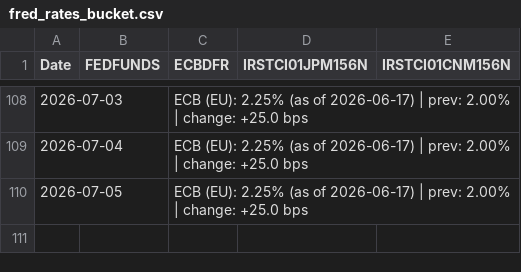
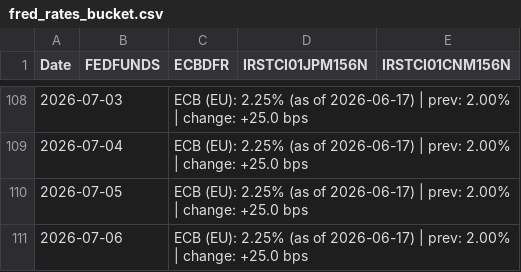
Before and after one commit to Mike7205/General_F2, a CSV file: data/fred_rates_bucket.csv, drawn as a sheet; only a part is shown, gaps mark what is left out.

```diff
--- a/data/fred_rates_bucket.csv
+++ b/data/fred_rates_bucket.csv
@@ -110 +110,2 @@ Date,FEDFUNDS,ECBDFR,IRSTCI01JPM156N,IRSTCI01CNM156N
 2026-07-05,,ECB (EU): 2.25% (as of 2026-06-17) | prev: 2.00% | change: +25.0 bps,,
+2026-07-06,,ECB (EU): 2.25% (as of 2026-06-17) | prev: 2.00% | change: +25.0 bps,,
```
Also changed, not shown: data/alpha_vantage_bucket.csv, data/coingecko_bucket.csv, 4 other files.
